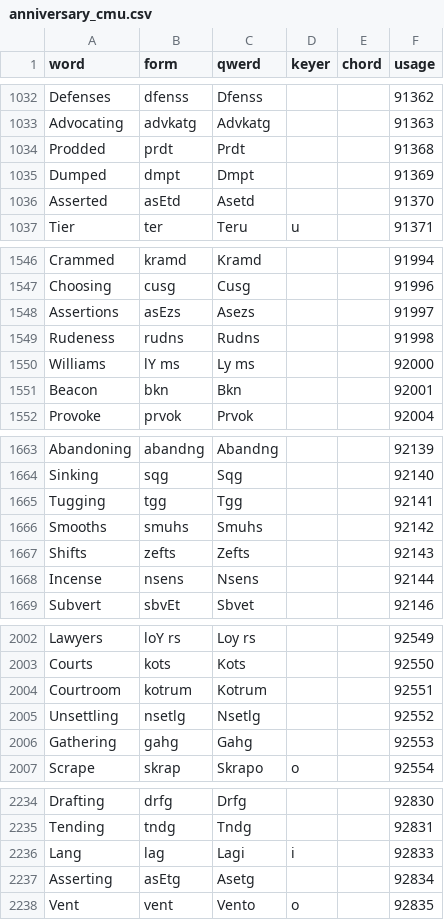
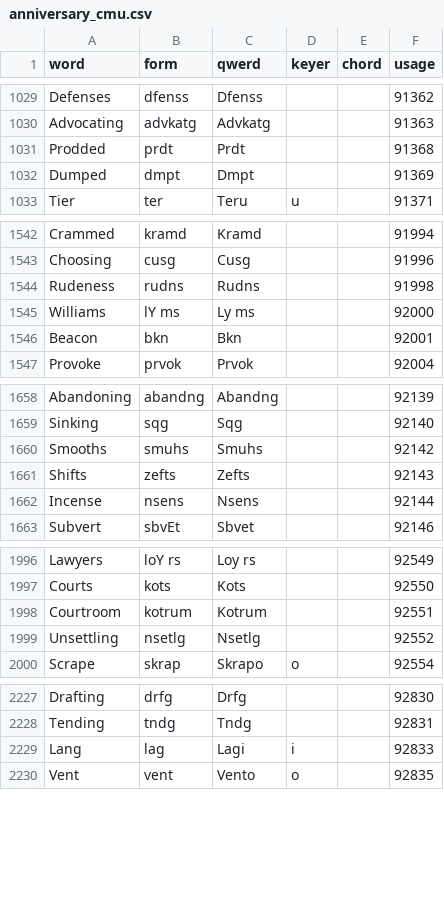
Before and after one commit to codepoke-kk/qwertigraphy, a CSV file: qwertigraph/dictionaries/anniversary_cmu.csv, drawn as a sheet; only a part is shown, gaps mark what is left out; the diff covers the shown part only.

```diff
--- a/qwertigraph/dictionaries/anniversary_cmu.csv
+++ b/qwertigraph/dictionaries/anniversary_cmu.csv
@@ -1035,3 +1032,2 @@ Prodded,prdt,Prdt,,,91368
 Dumped,dmpt,Dmpt,,,91369
-Asserted,asEtd,Asetd,,,91370
 Tier,ter,Teru,u,,91371
@@ -1547,3 +1543,2 @@ Crammed,kramd,Kramd,,,91994
 Choosing,cusg,Cusg,,,91996
-Assertions,asEzs,Asezs,,,91997
 Rudeness,rudns,Rudns,,,91998
@@ -1664,3 +1659,2 @@ Abandoning,abandng,Abandng,,,92139
 Sinking,sqg,Sqg,,,92140
-Tugging,tgg,Tgg,,,92141
 Smooths,smuhs,Smuhs,,,92142
@@ -2005,3 +1999,2 @@ Courtroom,kotrum,Kotrum,,,92551
 Unsettling,nsetlg,Nsetlg,,,92552
-Gathering,gahg,Gahg,,,92553
 Scrape,skrap,Skrapo,o,,92554
@@ -2236,3 +2229,2 @@ Tending,tndg,Tndg,,,92831
 Lang,lag,Lagi,i,,92833
-Asserting,asEtg,Asetg,,,92834
 Vent,vent,Vento,o,,92835
```
Also changed, not shown: 1 added row and 4 removed rows elsewhere in this file, qwertigraph/dictionaries/anniversary_core.csv, qwertigraph/dictionaries/anniversary_supplement.csv.
